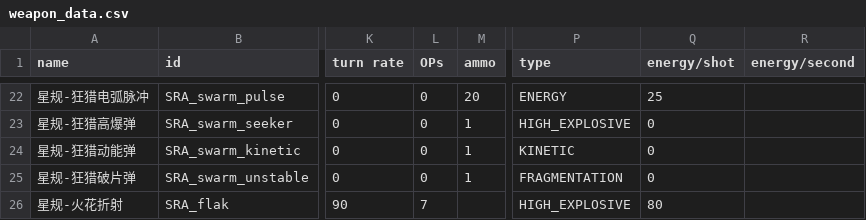
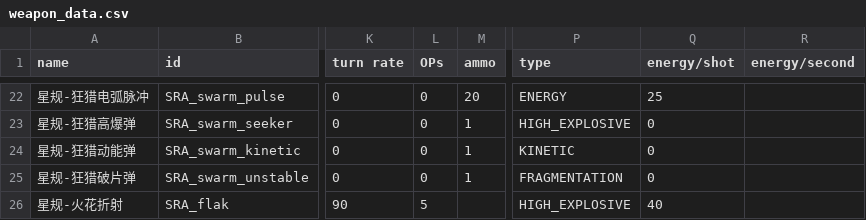
Before and after one commit to Starmoon30/SRAMod, a CSV file: data/weapons/weapon_data.csv, drawn as a sheet; only a part is shown, gaps mark what is left out; the diff names each change by its address in the sheet, - before the commit and + after, or states it on an @@ line.

```diff
--- a/data/weapons/weapon_data.csv
+++ b/data/weapons/weapon_data.csv
-L26 (OPs): 7
+L26 (OPs): 5
-Q26 (energy/shot): 80
+Q26 (energy/shot): 40
```
Also changed, not shown: data/hulls/wing_data.csv, 4 other files.
